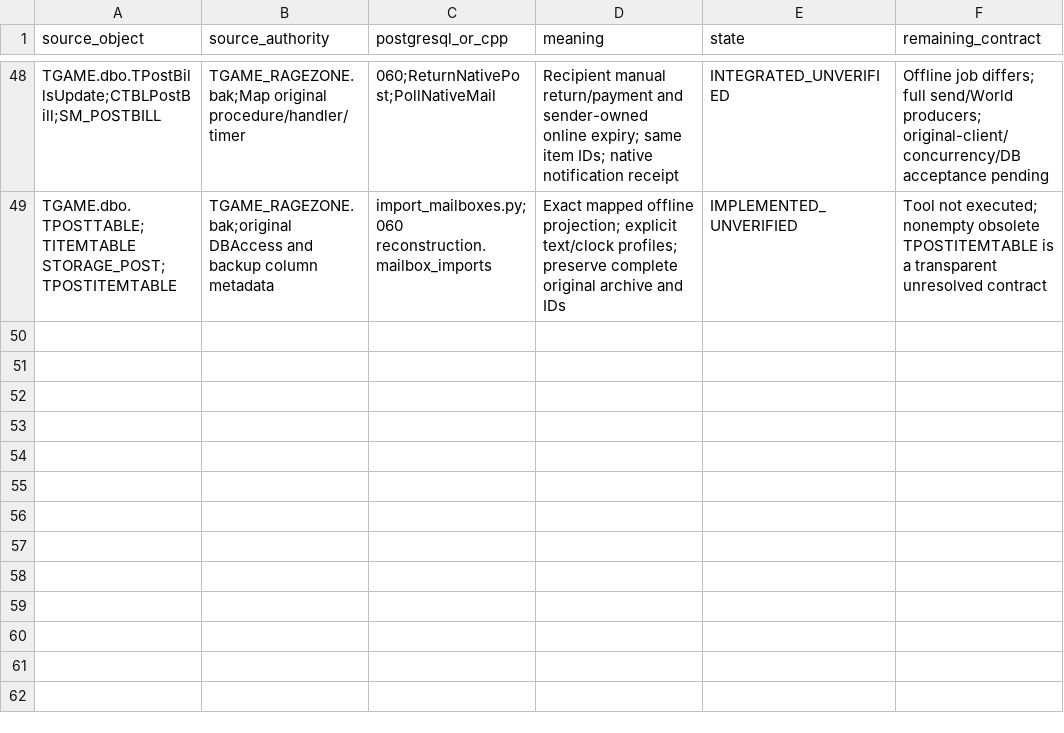
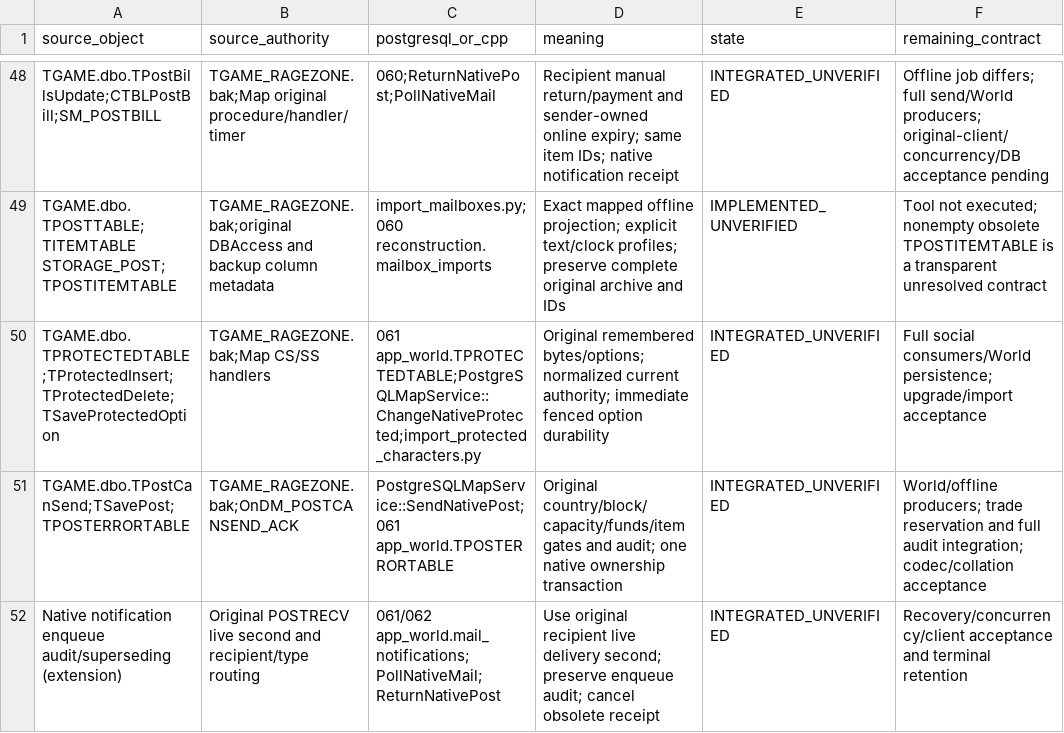
Before and after one commit to t-vanek/4story-source, a CSV file: _rewrite/docs/modernization/postgresql-object-map.csv, drawn as a sheet; only a part is shown, gaps mark what is left out.

```diff
--- a/_rewrite/docs/modernization/postgresql-object-map.csv
+++ b/_rewrite/docs/modernization/postgresql-object-map.csv
@@ -49 +49,4 @@ TGAME.dbo.TPostBillsUpdate;CTBLPostBill;SM_POSTBILL,TGAME_RAGEZONE.bak;Map origi
 TGAME.dbo.TPOSTTABLE;TITEMTABLE STORAGE_POST;TPOSTITEMTABLE,TGAME_RAGEZONE.bak;original DBAccess and backup column metadata,import_mailboxes.py;060 reconstruction.mailbox_imports,Exact mapped offline projection; explicit text/clock profiles; preserve complete original archive and IDs,IMPLEMENTED_UNVERIFIED,Tool not executed; nonempty obsolete TPOSTITEMTABLE is a transparent unresolved contract
+TGAME.dbo.TPROTECTEDTABLE;TProtectedInsert;TProtectedDelete;TSaveProtectedOption,TGAME_RAGEZONE.bak;Map CS/SS handlers,061 app_world.TPROTECTEDTABLE;PostgreSQLMapService::ChangeNativeProtected;import_protected_characters.py,Original remembered bytes/options; normalized current authority; immediate fenced option durability,INTEGRATED_UNVERIFIED,Full social consumers/World persistence; upgrade/import acceptance
+TGAME.dbo.TPostCanSend;TSavePost;TPOSTERRORTABLE,TGAME_RAGEZONE.bak;OnDM_POSTCANSEND_ACK,PostgreSQLMapService::SendNativePost;061 app_world.TPOSTERRORTABLE,Original country/block/capacity/funds/item gates and audit; one native ownership transaction,INTEGRATED_UNVERIFIED,World/offline producers; trade reservation and full audit integration; codec/collation acceptance
+Native notification enqueue audit/superseding (extension),Original POSTRECV live second and recipient/type routing,061/062 app_world.mail_notifications;PollNativeMail;ReturnNativePost,Use original recipient live delivery second; preserve enqueue audit; cancel obsolete receipt,INTEGRATED_UNVERIFIED,Recovery/concurrency/client acceptance and terminal retention
```
Also changed, not shown: _rewrite/docs/modernization/legacy-modern-coverage.csv, 15 other files.
